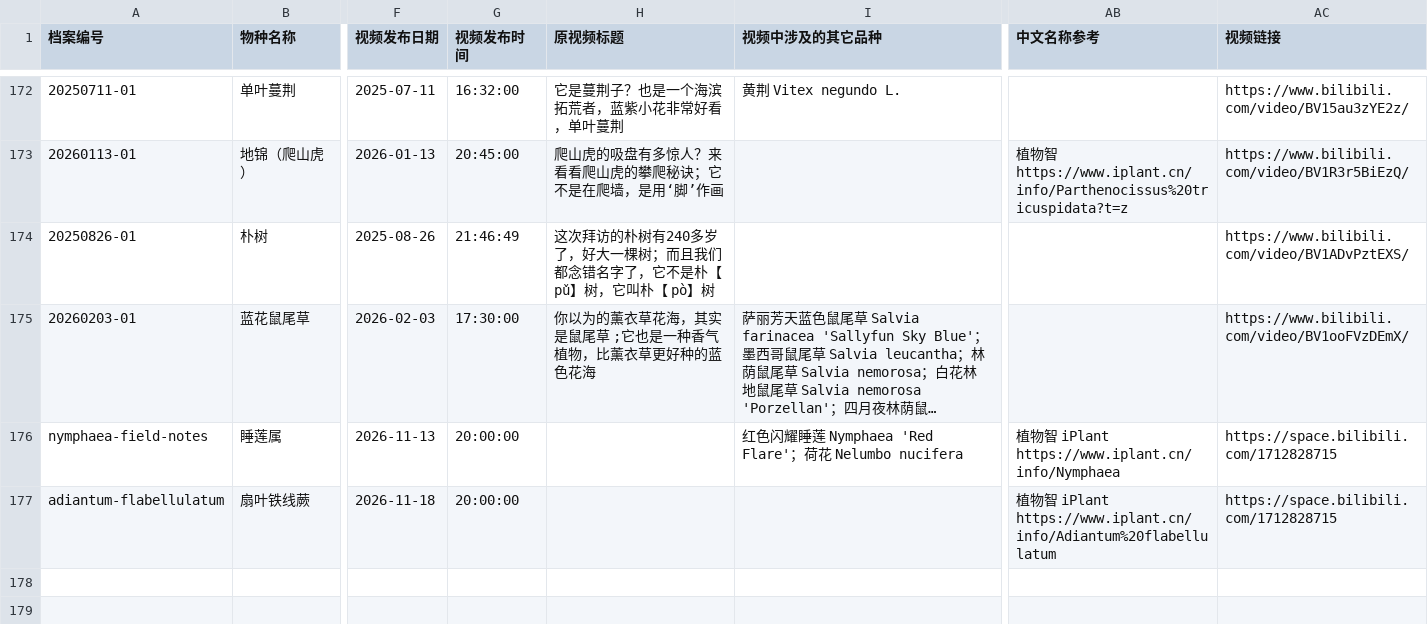
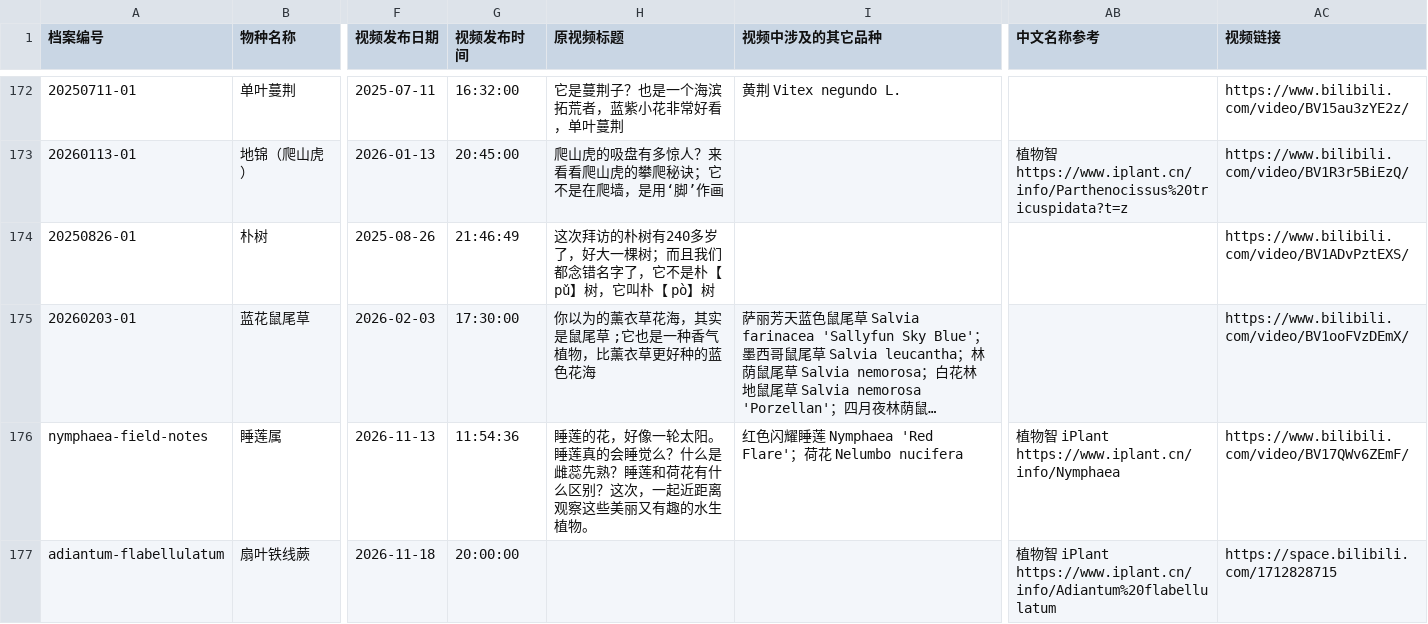
Before and after one commit to yizhuzhiwudezhu/plant-atlas, a CSV file: plant-taxonomy.csv, drawn as a sheet; only a part is shown, gaps mark what is left out; long unchanged cells end in …; the diff names each change by its address in the sheet, - before the commit and + after, or states it on an @@ line.

Commit message:
Update plant observation website (Version 6.0)

```diff
--- a/plant-taxonomy.csv
+++ b/plant-taxonomy.csv
-G176 (视频发布时间): 20:00:00
+G176 (视频发布时间): 11:54:36
-H176 (原视频标题): (empty)
+H176 (原视频标题): 睡莲的花，好像一轮太阳。睡莲真的会睡觉么？什么是雌蕊先熟？睡莲和荷花有什么区别？这次，一起近距离观察这些美丽又有趣的水生植物。
-AC176 (视频链接): https://space.bilibili.com/1712828715
+AC176 (视频链接): https://www.bilibili.com/video/BV17QWv6ZEmF/
```
Also changed, not shown: 7 other files.
